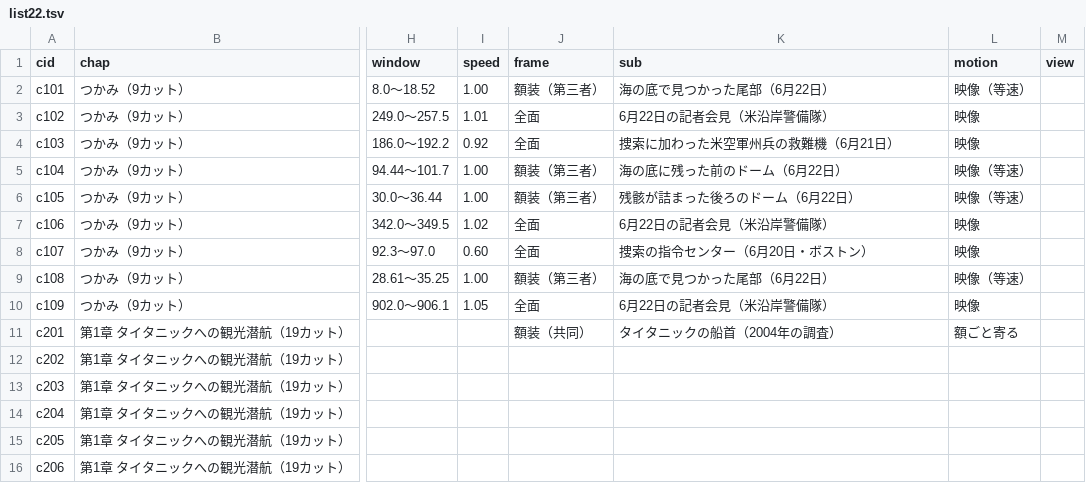
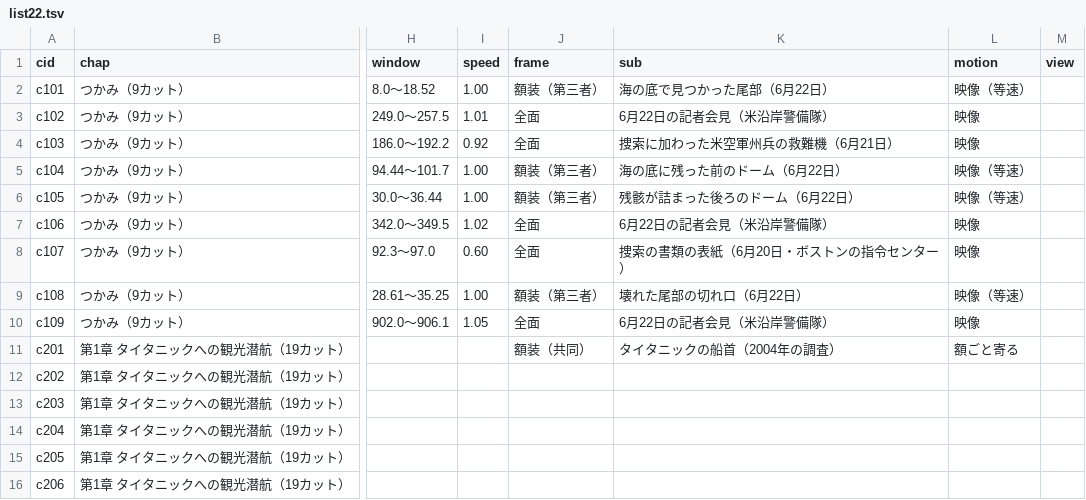
Before and after one commit to torotorotolo/zukai-engine, a TSV file: ref/ep22/eizou_build/list22.tsv, drawn as a sheet; only a part is shown, gaps mark what is left out; the diff names each change by its address in the sheet, - before the commit and + after, or states it on an @@ line.

```diff
--- a/ref/ep22/eizou_build/list22.tsv
+++ b/ref/ep22/eizou_build/list22.tsv
-K8 (sub): 捜索の指令センター（6月20日・ボストン）
+K8 (sub): 捜索の書類の表紙（6月20日・ボストンの指令センター）
-K9 (sub): 海の底で見つかった尾部（6月22日）
+K9 (sub): 壊れた尾部の切れ口（6月22日）
```
Also changed, not shown: ref/ep22/eizou_build/assign22.tsv, 2 other files.
